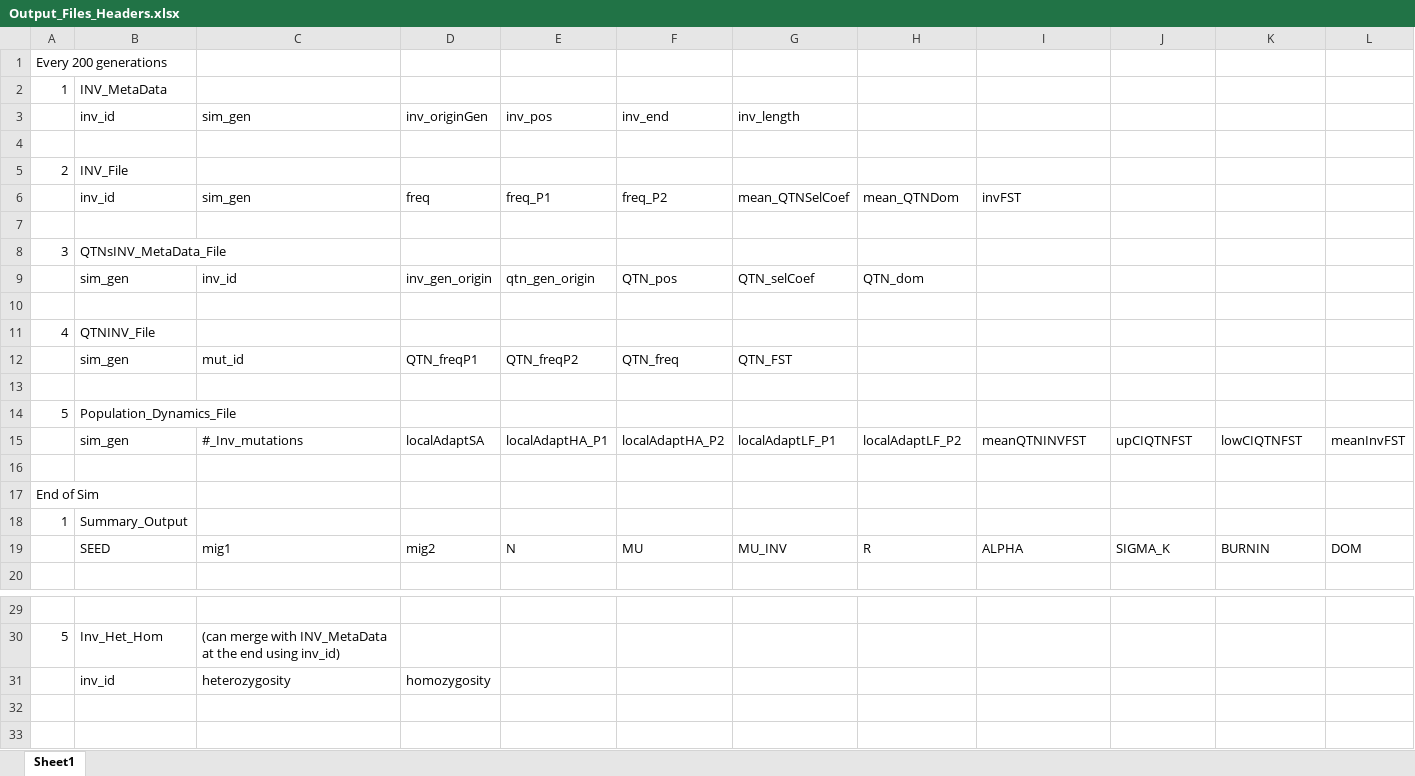
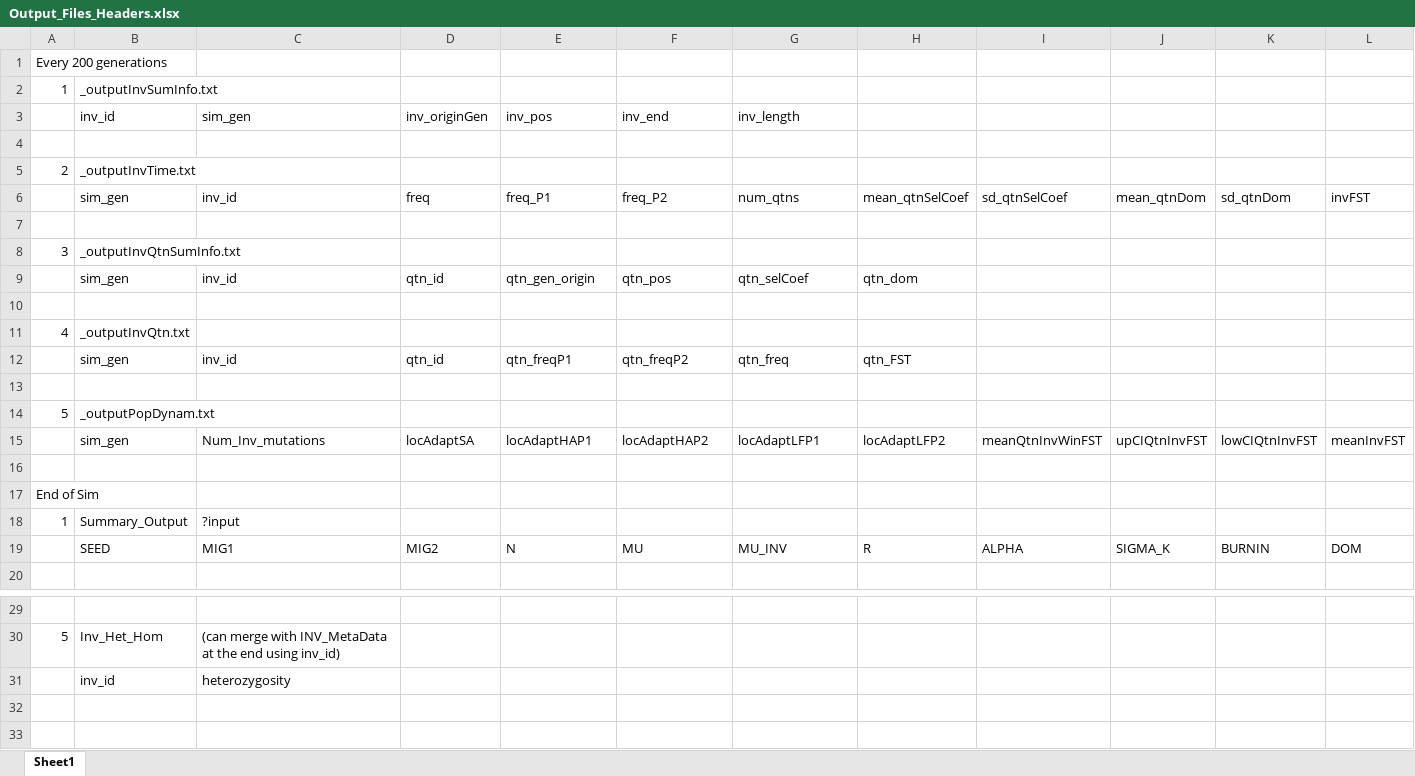
Before and after one commit to SaraSchaal/CoreSim_QTL, an Excel workbook: src/Output_Files_Headers.xlsx, sheet Sheet1, drawn as a sheet; only a part is shown, gaps mark what is left out; values as stored, in another font and other column widths than the file's, no cell formats; removed rows and columns are numbered as before the commit, all else as after; rows hold the shown columns only; the diff names each change by its address in the sheet, - before the commit and + after, or states it on an @@ line.

```diff
--- a/src/Output_Files_Headers.xlsx (sheet Sheet1)
+++ b/src/Output_Files_Headers.xlsx (sheet Sheet1)
-B2: INV_MetaData
+B2: _outputInvSumInfo.txt
-B5: INV_File
+B5: _outputInvTime.txt
-row 6:  | inv_id | sim_gen | freq | freq_P1 | freq_P2 | mean_QTNSelCoef | mean_QTNDom | invFST
+row 6:  | sim_gen | inv_id | freq | freq_P1 | freq_P2 | num_qtns | mean_qtnSelCoef | sd_qtnSelCoef | mean_qtnDom | sd_qtnDom | invFST
-B8: QTNsINV_MetaData_File
+B8: _outputInvQtnSumInfo.txt
-D9: inv_gen_origin
+D9: qtn_id
-F9: QTN_pos
+F9: qtn_pos
-G9: QTN_selCoef
+G9: qtn_selCoef
-H9: QTN_dom
+H9: qtn_dom
-B11: QTNINV_File
+B11: _outputInvQtn.txt
-row 12:  | sim_gen | mut_id | QTN_freqP1 | QTN_freqP2 | QTN_freq | QTN_FST
+row 12:  | sim_gen | inv_id | qtn_id | qtn_freqP1 | qtn_freqP2 | qtn_freq | qtn_FST
-B14: Population_Dynamics_File
+B14: _outputPopDynam.txt
-C15: #_Inv_mutations
+C15: Num_Inv_mutations
-D15: localAdaptSA
+D15: locAdaptSA
-E15: localAdaptHA_P1
+E15: locAdaptHAP1
-F15: localAdaptHA_P2
+F15: locAdaptHAP2
-G15: localAdaptLF_P1
+G15: locAdaptLFP1
-H15: localAdaptLF_P2
+H15: locAdaptLFP2
-I15: meanQTNINVFST
+I15: meanQtnInvWinFST
-J15: upCIQTNFST
+J15: upCIQtnInvFST
-K15: lowCIQTNFST
+K15: lowCIQtnInvFST
-C18: (empty)
+C18: ?input
-C19: mig1
+C19: MIG1
-D19: mig2
+D19: MIG2
-D31: homozygosity
+D31: (empty)
```
Also changed, not shown: cell formats, 5 other files.
